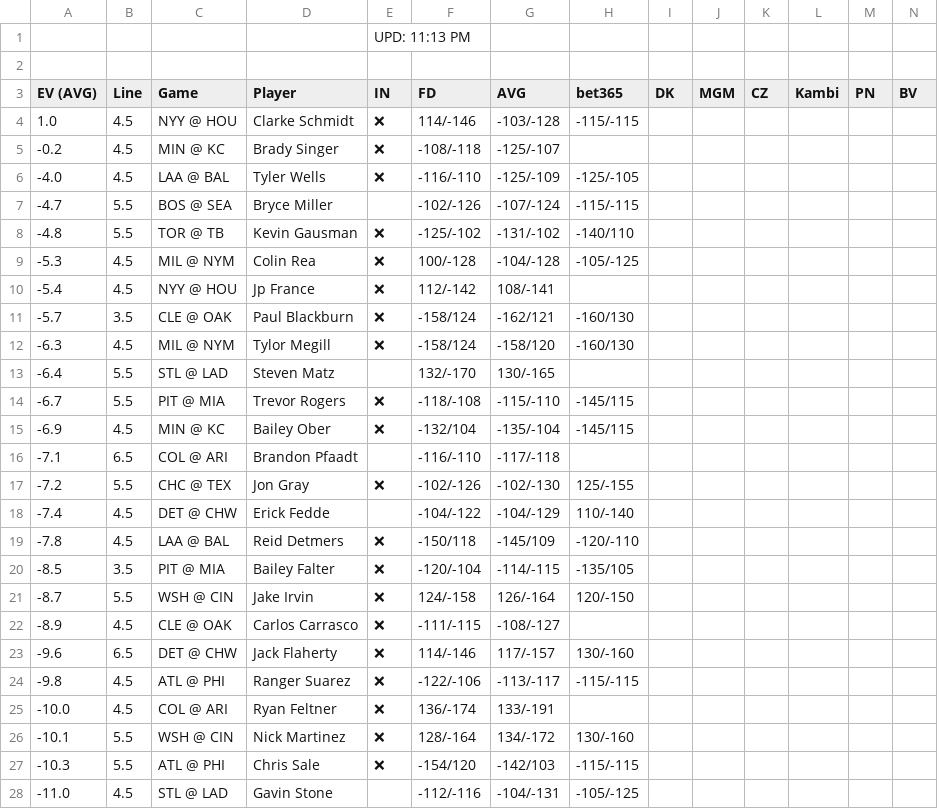
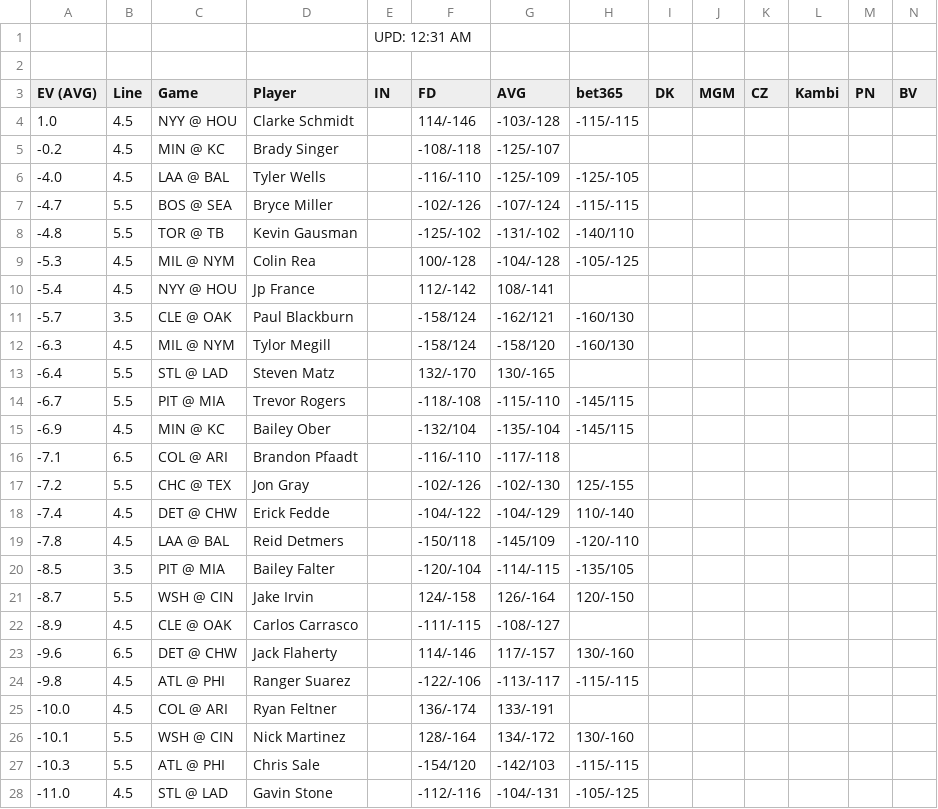
Before and after one commit to zhecht/playerprops, a CSV file: static/freebets/ev_k.csv, drawn as a sheet; only a part is shown; the diff covers the shown part only.

```diff
--- a/static/freebets/ev_k.csv
+++ b/static/freebets/ev_k.csv
@@ -1,28 +1,28 @@
-				UPD: 11:13 PM
+				UPD: 12:31 AM
 
 EV (AVG)	Line	Game	Player	IN	FD	AVG	bet365	DK	MGM	CZ	Kambi	PN	BV
-1.0	4.5	NYY @ HOU	Clarke Schmidt	❌	114/-146	-103/-128	-115/-115						
--0.2	4.5	MIN @ KC	Brady Singer	❌	-108/-118	-125/-107							
--4.0	4.5	LAA @ BAL	Tyler Wells	❌	-116/-110	-125/-109	-125/-105						
+1.0	4.5	NYY @ HOU	Clarke Schmidt		114/-146	-103/-128	-115/-115						
+-0.2	4.5	MIN @ KC	Brady Singer		-108/-118	-125/-107							
+-4.0	4.5	LAA @ BAL	Tyler Wells		-116/-110	-125/-109	-125/-105						
 -4.7	5.5	BOS @ SEA	Bryce Miller		-102/-126	-107/-124	-115/-115						
--4.8	5.5	TOR @ TB	Kevin Gausman	❌	-125/-102	-131/-102	-140/110						
--5.3	4.5	MIL @ NYM	Colin Rea	❌	100/-128	-104/-128	-105/-125						
--5.4	4.5	NYY @ HOU	Jp France	❌	112/-142	108/-141							
--5.7	3.5	CLE @ OAK	Paul Blackburn	❌	-158/124	-162/121	-160/130						
--6.3	4.5	MIL @ NYM	Tylor Megill	❌	-158/124	-158/120	-160/130						
+-4.8	5.5	TOR @ TB	Kevin Gausman		-125/-102	-131/-102	-140/110						
+-5.3	4.5	MIL @ NYM	Colin Rea		100/-128	-104/-128	-105/-125						
+-5.4	4.5	NYY @ HOU	Jp France		112/-142	108/-141							
+-5.7	3.5	CLE @ OAK	Paul Blackburn		-158/124	-162/121	-160/130						
+-6.3	4.5	MIL @ NYM	Tylor Megill		-158/124	-158/120	-160/130						
 -6.4	5.5	STL @ LAD	Steven Matz		132/-170	130/-165							
--6.7	5.5	PIT @ MIA	Trevor Rogers	❌	-118/-108	-115/-110	-145/115						
--6.9	4.5	MIN @ KC	Bailey Ober	❌	-132/104	-135/-104	-145/115						
+-6.7	5.5	PIT @ MIA	Trevor Rogers		-118/-108	-115/-110	-145/115						
+-6.9	4.5	MIN @ KC	Bailey Ober		-132/104	-135/-104	-145/115						
 -7.1	6.5	COL @ ARI	Brandon Pfaadt		-116/-110	-117/-118							
--7.2	5.5	CHC @ TEX	Jon Gray	❌	-102/-126	-102/-130	125/-155						
+-7.2	5.5	CHC @ TEX	Jon Gray		-102/-126	-102/-130	125/-155						
 -7.4	4.5	DET @ CHW	Erick Fedde		-104/-122	-104/-129	110/-140						
--7.8	4.5	LAA @ BAL	Reid Detmers	❌	-150/118	-145/109	-120/-110						
--8.5	3.5	PIT @ MIA	Bailey Falter	❌	-120/-104	-114/-115	-135/105						
--8.7	5.5	WSH @ CIN	Jake Irvin	❌	124/-158	126/-164	120/-150						
--8.9	4.5	CLE @ OAK	Carlos Carrasco	❌	-111/-115	-108/-127							
--9.6	6.5	DET @ CHW	Jack Flaherty	❌	114/-146	117/-157	130/-160						
--9.8	4.5	ATL @ PHI	Ranger Suarez	❌	-122/-106	-113/-117	-115/-115						
--10.0	4.5	COL @ ARI	Ryan Feltner	❌	136/-174	133/-191							
--10.1	5.5	WSH @ CIN	Nick Martinez	❌	128/-164	134/-172	130/-160						
--10.3	5.5	ATL @ PHI	Chris Sale	❌	-154/120	-142/103	-115/-115						
+-7.8	4.5	LAA @ BAL	Reid Detmers		-150/118	-145/109	-120/-110						
+-8.5	3.5	PIT @ MIA	Bailey Falter		-120/-104	-114/-115	-135/105						
+-8.7	5.5	WSH @ CIN	Jake Irvin		124/-158	126/-164	120/-150						
+-8.9	4.5	CLE @ OAK	Carlos Carrasco		-111/-115	-108/-127							
+-9.6	6.5	DET @ CHW	Jack Flaherty		114/-146	117/-157	130/-160						
+-9.8	4.5	ATL @ PHI	Ranger Suarez		-122/-106	-113/-117	-115/-115						
+-10.0	4.5	COL @ ARI	Ryan Feltner		136/-174	133/-191							
+-10.1	5.5	WSH @ CIN	Nick Martinez		128/-164	134/-172	130/-160						
+-10.3	5.5	ATL @ PHI	Chris Sale		-154/120	-142/103	-115/-115						
 -11.0	4.5	STL @ LAD	Gavin Stone		-112/-116	-104/-131	-105/-125						
```
Also changed, not shown: 1 edited cell elsewhere in this file, static/freebets/ev_double.csv, static/freebets/ev_hr.csv, 16 other files.
